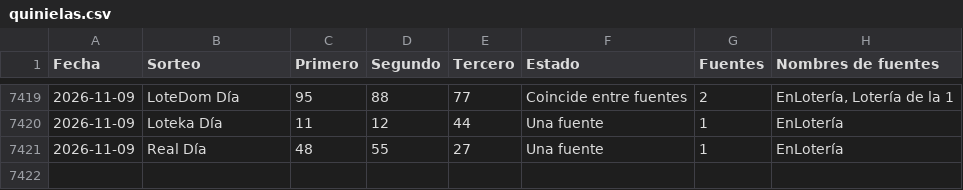
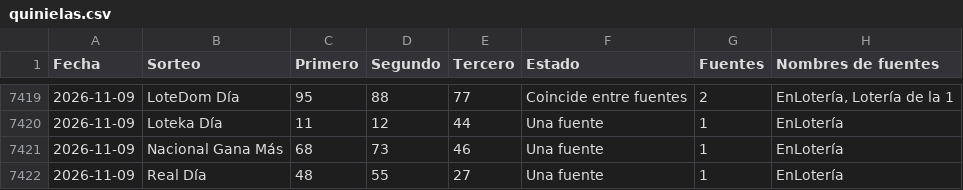
Before and after one commit to Blesseddas/Cpfy-ltrias, a CSV file: datos/quinielas.csv, drawn as a sheet; only a part is shown, gaps mark what is left out; the diff names each change by its address in the sheet, - before the commit and + after, or states it on an @@ line.

```diff
--- a/datos/quinielas.csv
+++ b/datos/quinielas.csv
+row 7421: 2026-11-09 | Nacional Gana Más | 68 | 73 | 46 | Una fuente | 1 | EnLotería
```
Also changed, not shown: nuevos/procesados/2026-11-09_2026-11-09_enloteria.csv, 3 other files.
